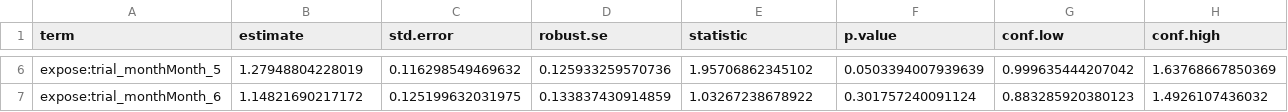
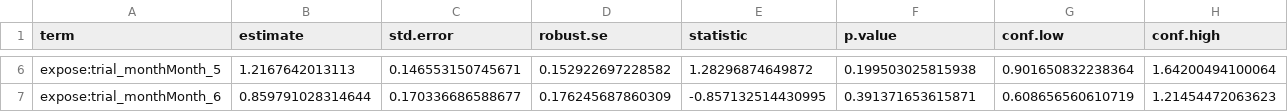
Before and after one commit to evelepka/ltfu-outcomes-causal-inference, a CSV file: ITT_Analysis/results/target_trial_6mo_array_hr.csv, drawn as a sheet; only a part is shown, gaps mark what is left out; the diff covers the shown part only.

```diff
--- a/ITT_Analysis/results/target_trial_6mo_array_hr.csv
+++ b/ITT_Analysis/results/target_trial_6mo_array_hr.csv
@@ -6,2 +6,2 @@
-"expose:trial_monthMonth_5",1.27948804228019,0.116298549469632,0.125933259570736,1.95706862345102,0.0503394007939639,0.999635444207042,1.63768667850369
-"expose:trial_monthMonth_6",1.14821690217172,0.125199632031975,0.133837430914859,1.03267238678922,0.301757240091124,0.883285920380123,1.4926107436032
+"expose:trial_monthMonth_5",1.2167642013113,0.146553150745671,0.152922697228582,1.28296874649872,0.199503025815938,0.901650832238364,1.64200494100064
+"expose:trial_monthMonth_6",0.859791028314644,0.170336686588677,0.176245687860309,-0.857132514430995,0.391371653615871,0.608656560610719,1.21454472063623
```
Also changed, not shown: 28 edited cells elsewhere in this file, ITT_Analysis/results/target_trial_subgroup_interactions.csv, 2 other files.
